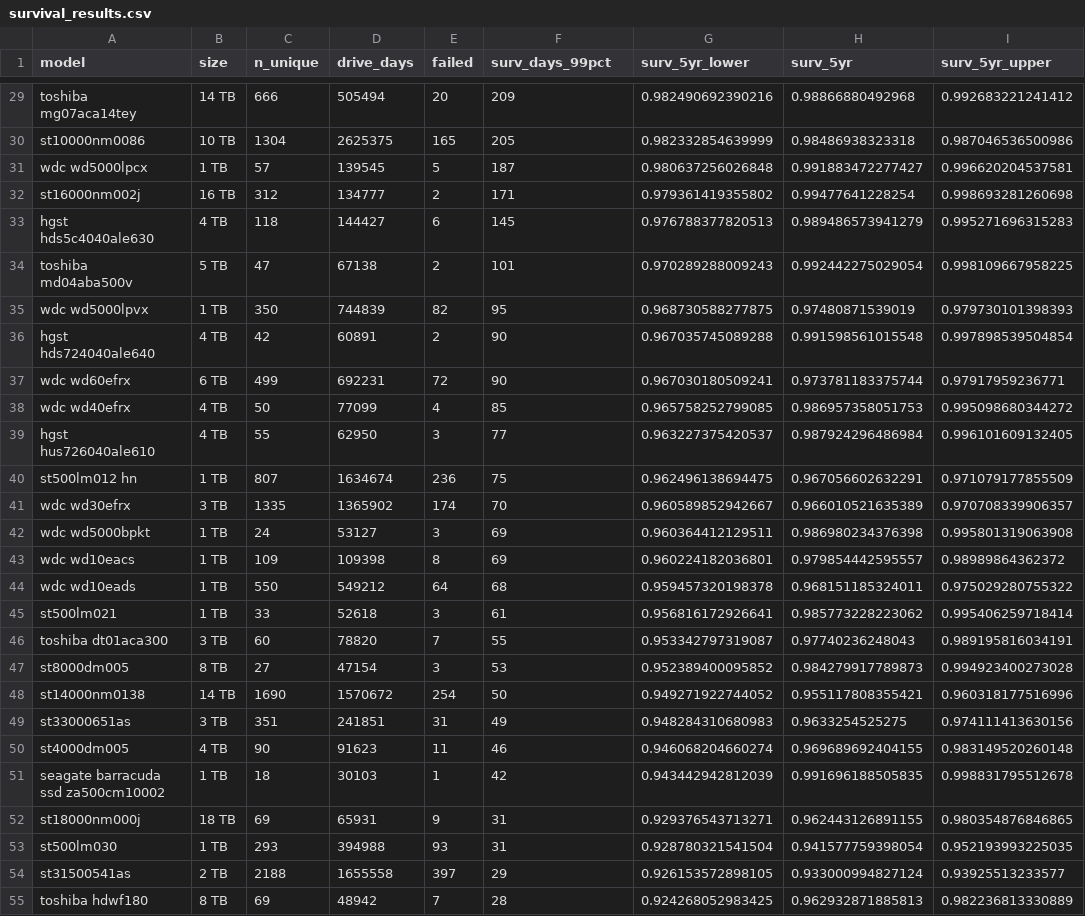
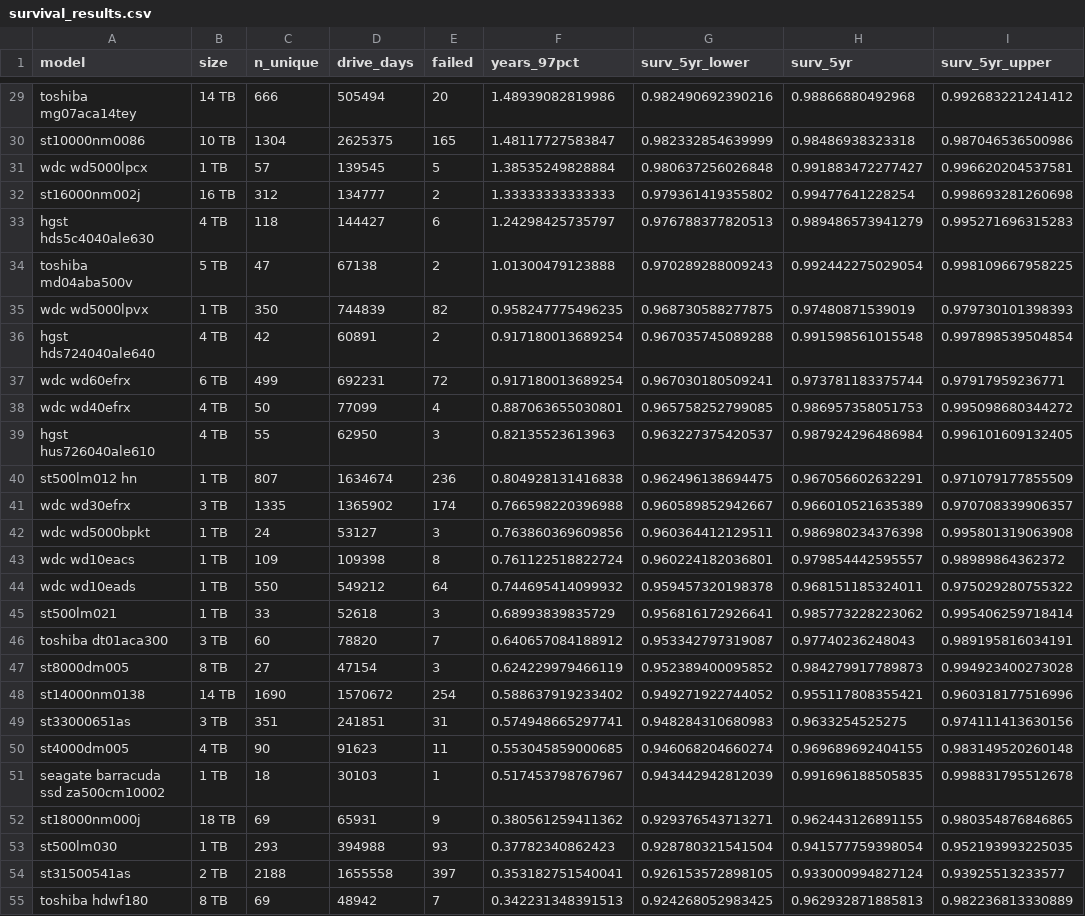
Before and after one commit to zachmayer/backblaze_analysis, a CSV file: results/survival_results.csv, drawn as a sheet; only a part is shown, gaps mark what is left out; the diff covers the shown part only; the diff names each change by its address in the sheet, - before the commit and + after, or states it on an @@ line.

Commit message:
keep 97% surv time

```diff
--- a/results/survival_results.csv
+++ b/results/survival_results.csv
-F1: surv_days_99pct
+F1: years_97pct
-F29 (years_97pct): 209
+F29 (years_97pct): 1.48939082819986
-F30 (years_97pct): 205
+F30 (years_97pct): 1.48117727583847
-F31 (years_97pct): 187
+F31 (years_97pct): 1.38535249828884
-F32 (years_97pct): 171
+F32 (years_97pct): 1.33333333333333
-F33 (years_97pct): 145
+F33 (years_97pct): 1.24298425735797
-F34 (years_97pct): 101
+F34 (years_97pct): 1.01300479123888
-F35 (years_97pct): 95
+F35 (years_97pct): 0.958247775496235
-F36:F37 (years_97pct): 90
+F36:F37 (years_97pct): 0.917180013689254
-F38 (years_97pct): 85
+F38 (years_97pct): 0.887063655030801
-F39 (years_97pct): 77
+F39 (years_97pct): 0.82135523613963
-F40 (years_97pct): 75
+F40 (years_97pct): 0.804928131416838
-F41 (years_97pct): 70
+F41 (years_97pct): 0.766598220396988
-F42 (years_97pct): 69
+F42 (years_97pct): 0.763860369609856
-F43 (years_97pct): 69
+F43 (years_97pct): 0.761122518822724
-F44 (years_97pct): 68
+F44 (years_97pct): 0.744695414099932
-F45 (years_97pct): 61
+F45 (years_97pct): 0.68993839835729
-F46 (years_97pct): 55
+F46 (years_97pct): 0.640657084188912
-F47 (years_97pct): 53
+F47 (years_97pct): 0.624229979466119
-F48 (years_97pct): 50
+F48 (years_97pct): 0.588637919233402
-F49 (years_97pct): 49
+F49 (years_97pct): 0.574948665297741
-F50 (years_97pct): 46
+F50 (years_97pct): 0.553045859000685
-F51 (years_97pct): 42
+F51 (years_97pct): 0.517453798767967
-F52 (years_97pct): 31
+F52 (years_97pct): 0.380561259411362
-F53 (years_97pct): 31
+F53 (years_97pct): 0.37782340862423
-F54 (years_97pct): 29
+F54 (years_97pct): 0.353182751540041
-F55 (years_97pct): 28
+F55 (years_97pct): 0.342231348391513
```
Also changed, not shown: 58 edited cells elsewhere in this file, 3 other files.
